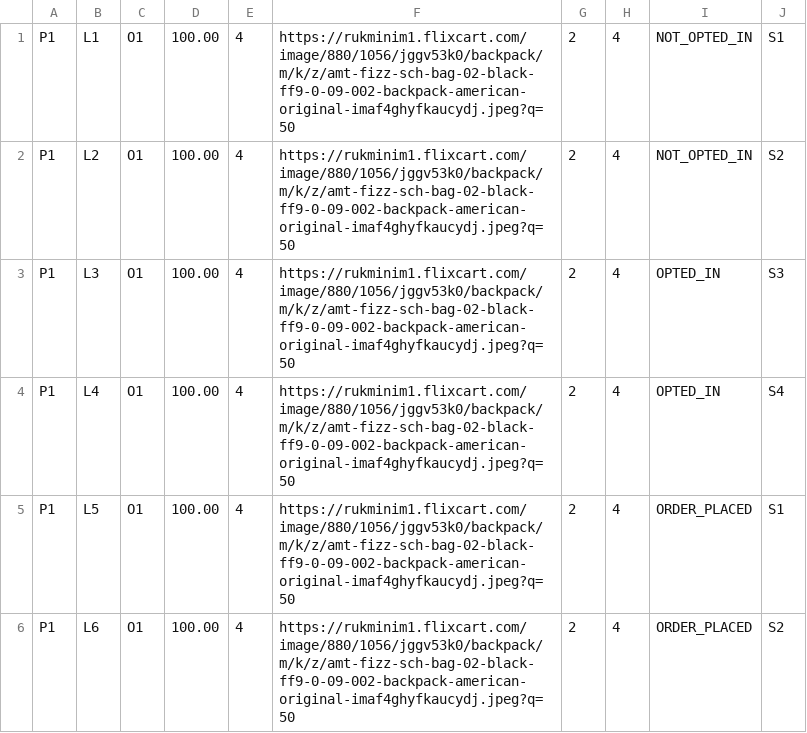
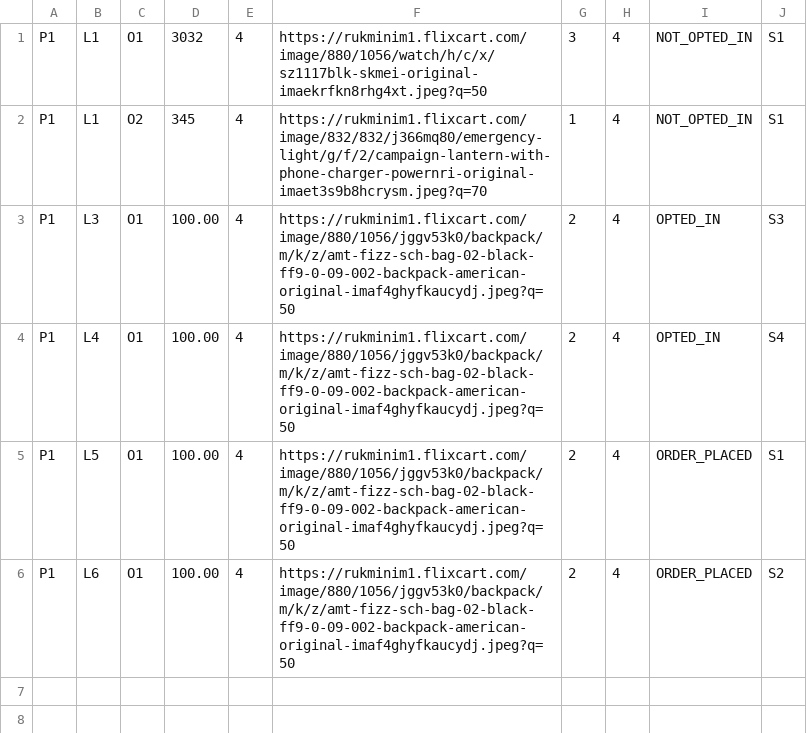
Before and after one commit to kunal-exuberant/malgudi, a CSV file: seller.csv, drawn as a sheet.

Commit message:
added more data

```diff
--- a/seller.csv
+++ b/seller.csv
@@ -1,3 +1,3 @@
-"P1", "L1", "O1", "100.00", "4", "https://rukminim1.flixcart.com/image/880/1056/jggv53k0/backpack/m/k/z/amt-fizz-sch-bag-02-black-ff9-0-09-002-backpack-american-original-imaf4ghyfkaucydj.jpeg?q=50", "2", "4", "NOT_OPTED_IN", "S1"
-"P1", "L2", "O1", "100.00", "4", "https://rukminim1.flixcart.com/image/880/1056/jggv53k0/backpack/m/k/z/amt-fizz-sch-bag-02-black-ff9-0-09-002-backpack-american-original-imaf4ghyfkaucydj.jpeg?q=50", "2", "4", "NOT_OPTED_IN", "S2"
+"P1", "L1", "O1", "3032", "4", "https://rukminim1.flixcart.com/image/880/1056/watch/h/c/x/sz1117blk-skmei-original-imaekrfkn8rhg4xt.jpeg?q=50", "3", "4", "NOT_OPTED_IN", "S1"
+"P1", "L1", "O2", "345", "4", "https://rukminim1.flixcart.com/image/832/832/j366mq80/emergency-light/g/f/2/campaign-lantern-with-phone-charger-powernri-original-imaet3s9b8hcrysm.jpeg?q=70", "1", "4", "NOT_OPTED_IN", "S1"
 "P1", "L3", "O1", "100.00", "4", "https://rukminim1.flixcart.com/image/880/1056/jggv53k0/backpack/m/k/z/amt-fizz-sch-bag-02-black-ff9-0-09-002-backpack-american-original-imaf4ghyfkaucydj.jpeg?q=50", "2", "4", "OPTED_IN", "S3"
```
Also changed, not shown: order.csv, 2 other files.
